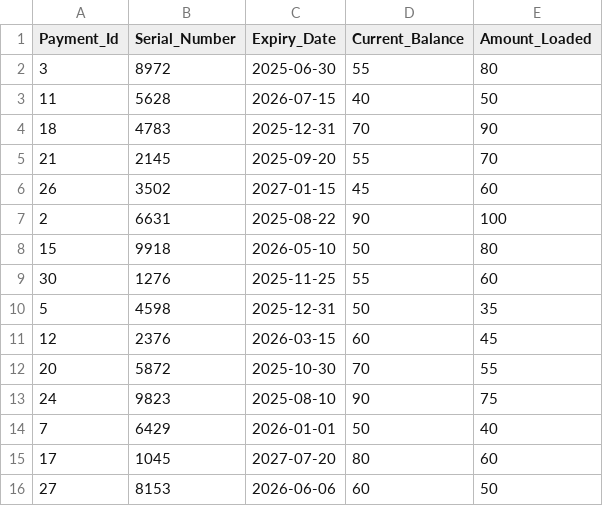
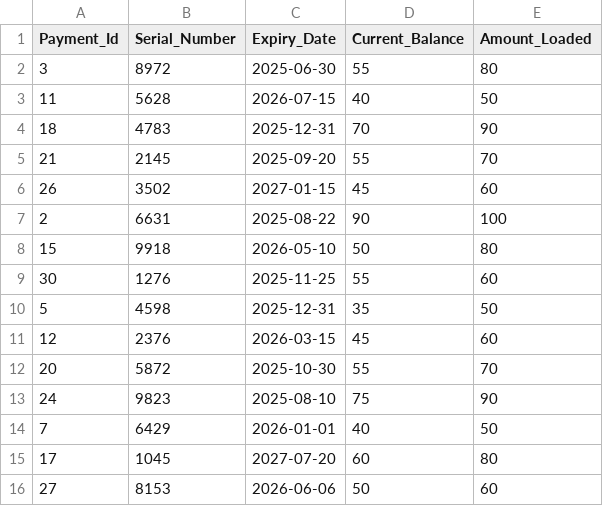
Before and after one commit to SX997/CSV-Files, a CSV file: Gift_Cards_or_Vouchers.csv, drawn as a sheet.

Commit message:
Add files via upload

```diff
--- a/Gift_Cards_or_Vouchers.csv
+++ b/Gift_Cards_or_Vouchers.csv
@@ -9,8 +9,8 @@ Payment_Id,Serial_Number,Expiry_Date,Current_Balance,Amount_Loaded
 30,1276,2025-11-25,55,60
-5,4598,2025-12-31,50,35
-12,2376,2026-03-15,60,45
-20,5872,2025-10-30,70,55
-24,9823,2025-08-10,90,75
-7,6429,2026-01-01,50,40
-17,1045,2027-07-20,80,60
-27,8153,2026-06-06,60,50
+5,4598,2025-12-31,35,50
+12,2376,2026-03-15,45,60
+20,5872,2025-10-30,55,70
+24,9823,2025-08-10,75,90
+7,6429,2026-01-01,40,50
+17,1045,2027-07-20,60,80
+27,8153,2026-06-06,50,60
```
